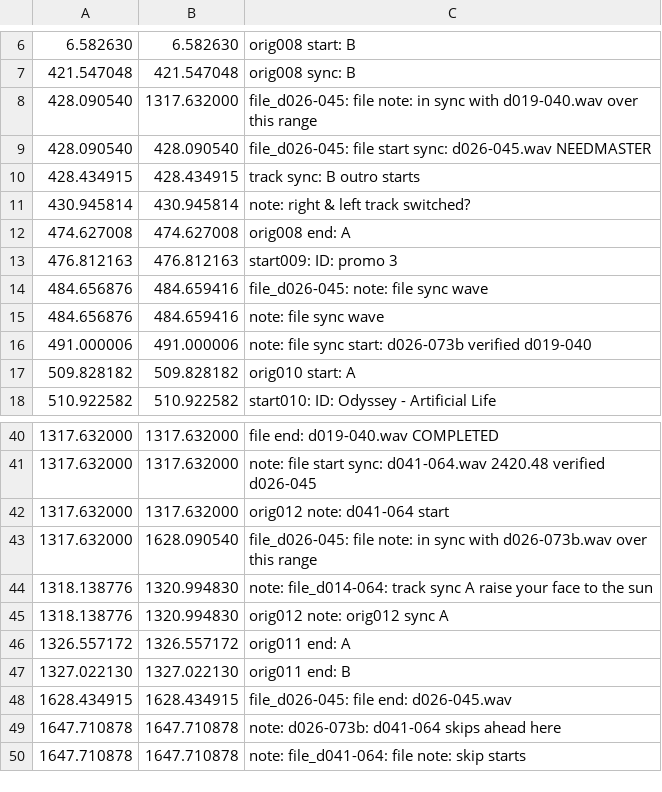
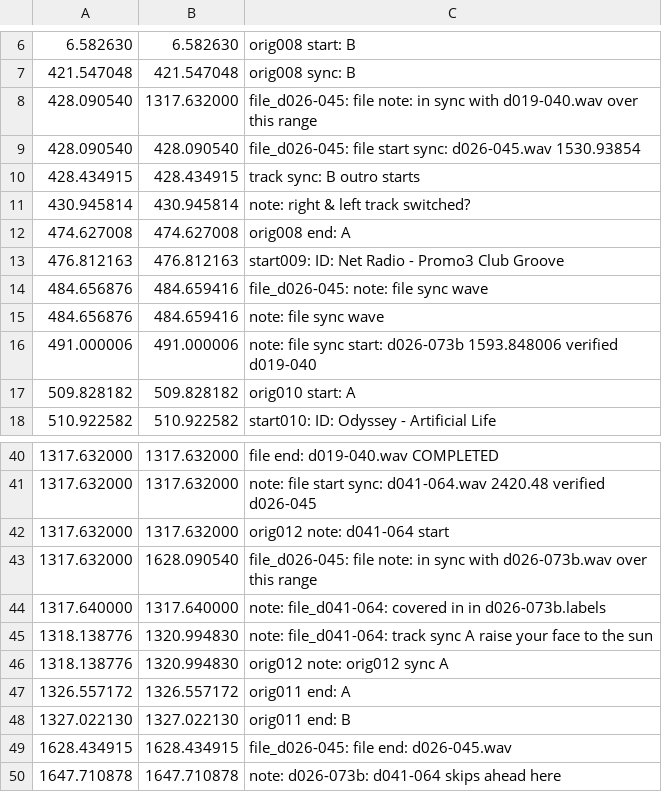
Before and after one commit to trjh/netradio_DNB_analysis, a TSV file: labels/d019-040.labels.tsv, drawn as a sheet; only a part is shown, gaps mark what is left out; the shorter side is filled out with more unchanged rows.

Commit message:
add a few more details to d019-040

```diff
--- a/labels/d019-040.labels.tsv
+++ b/labels/d019-040.labels.tsv
@@ -8,3 +8,3 @@
 428.090540	1317.632000	file_d026-045: file note: in sync with d019-040.wav over this range
-428.090540	428.090540	file_d026-045: file start sync: d026-045.wav NEEDMASTER
+428.090540	428.090540	file_d026-045: file start sync: d026-045.wav 1530.93854
 428.434915	428.434915	track sync: B outro starts
@@ -12,6 +12,6 @@
 474.627008	474.627008	orig008 end: A
-476.812163	476.812163	start009: ID: promo 3
+476.812163	476.812163	start009: ID: Net Radio - Promo3 Club Groove
 484.656876	484.659416	file_d026-045: note: file sync wave
 484.656876	484.659416	note: file sync wave
-491.000006	491.000006	note: file sync start: d026-073b verified d019-040
+491.000006	491.000006	note: file sync start: d026-073b 1593.848006 verified d019-040
 509.828182	509.828182	orig010 start: A
@@ -43,3 +43,4 @@
 1317.632000	1628.090540	file_d026-045: file note: in sync with d026-073b.wav over this range
-1318.138776	1320.994830	note: file_d014-064: track sync A raise your face to the sun
+1317.640000	1317.640000	note: file_d041-064: covered in in d026-073b.labels
+1318.138776	1320.994830	note: file_d041-064: track sync A raise your face to the sun
 1318.138776	1320.994830	orig012 note: orig012 sync A
```
